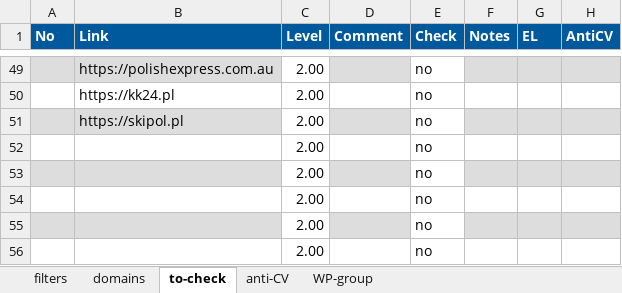
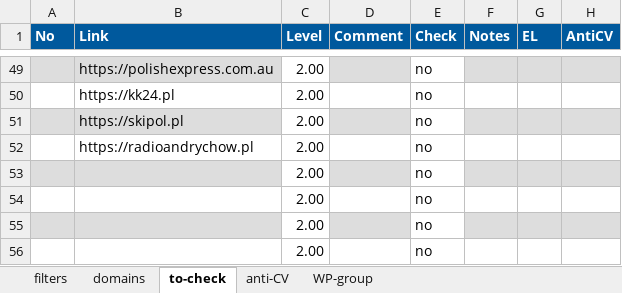
Before and after one commit to adblock-filters/filter-scripts, an Excel workbook: pull-requests/filters.xlsx, sheet to-check, drawn as a sheet; only a part is shown, gaps mark what is left out; values as stored, in another font and other column widths than the file's, no borders; conditional formats not drawn; the diff names each change by its address in the sheet, - before the commit and + after, or states it on an @@ line.

```diff
--- a/pull-requests/filters.xlsx (sheet to-check)
+++ b/pull-requests/filters.xlsx (sheet to-check)
-B52 (Link): (empty)
+B52 (Link): https://radioandrychow.pl
```
Also changed, not shown: sheet filters, 8 other files.
